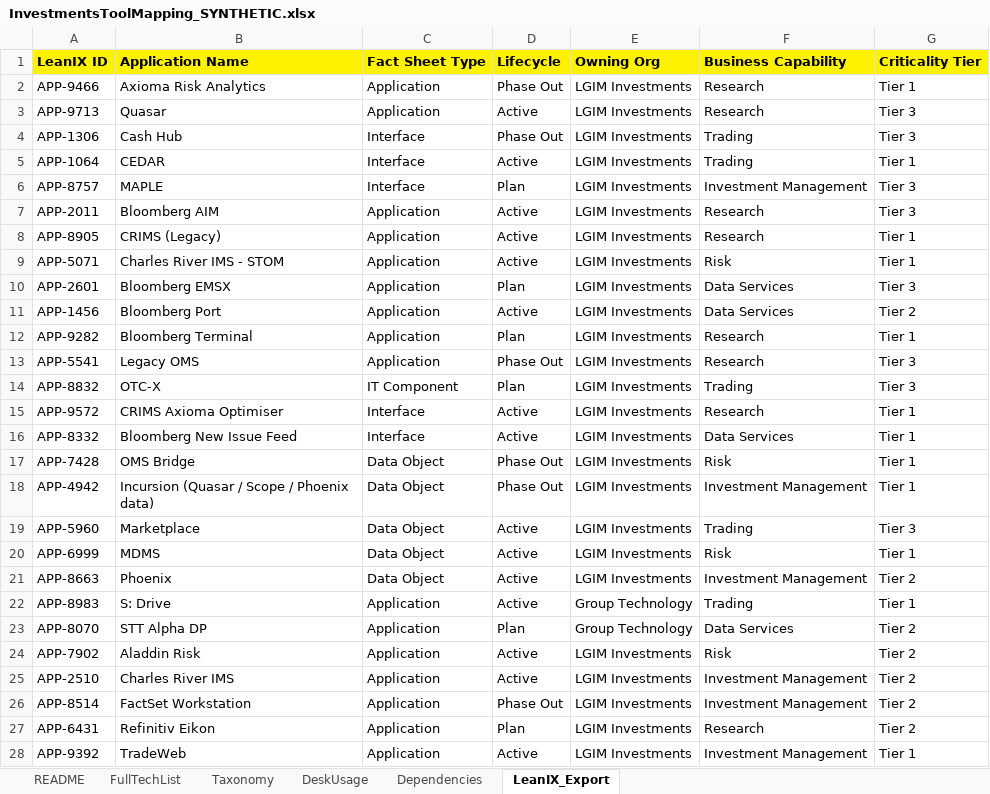
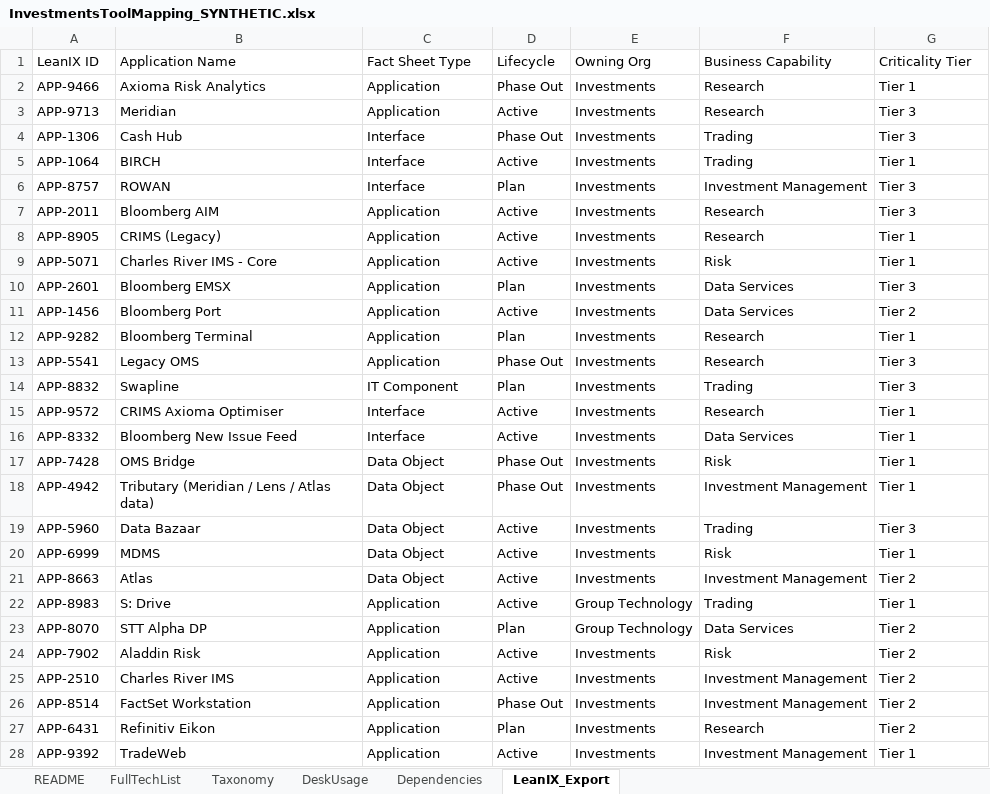
Before and after one commit to callumshouse91-cloud/kirsty-hq, an Excel workbook: demo-assets/InvestmentsToolMapping_SYNTHETIC.xlsx, sheet LeanIX_Export, drawn as a sheet; only a part is shown; values as stored, in another font and other column widths than the file's, no borders; the diff covers the shown part only; the diff names each change by its address in the sheet, - before the commit and + after, or states it on an @@ line.

```diff
--- a/demo-assets/InvestmentsToolMapping_SYNTHETIC.xlsx (sheet LeanIX_Export)
+++ b/demo-assets/InvestmentsToolMapping_SYNTHETIC.xlsx (sheet LeanIX_Export)
@@ A1:G1 fill: #FFF200 → none, bold: on → off @@
-E2:E21: LGIM Investments
+E2:E21: Investments
-B3: Quasar
+B3: Meridian
-B5: CEDAR
+B5: BIRCH
-B6: MAPLE
+B6: ROWAN
-B9: Charles River IMS - STOM
+B9: Charles River IMS - Core
-B14: OTC-X
+B14: Swapline
-B18: Incursion (Quasar / Scope / Phoenix data)
+B18: Tributary (Meridian / Lens / Atlas data)
-B19: Marketplace
+B19: Data Bazaar
-B21: Phoenix
+B21: Atlas
-E24:E28: LGIM Investments
+E24:E28: Investments
```
Also changed, not shown: 3 edited cells elsewhere in this sheet, sheet DeskUsage, sheet FullTechList, sheet Dependencies, sheet Taxonomy, sheet README, 21 other files.
